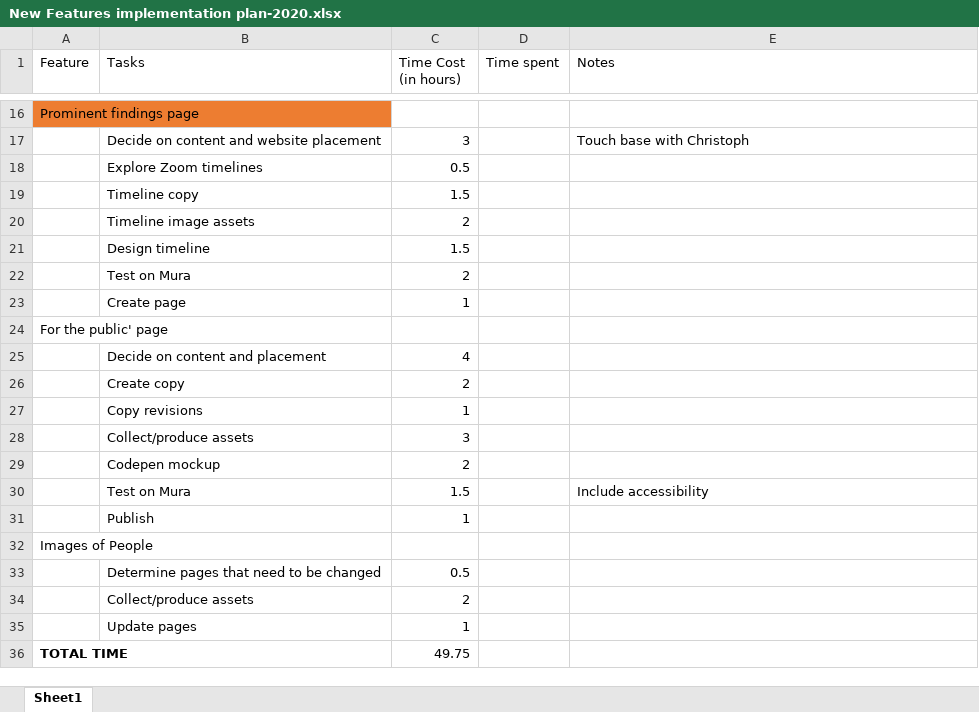
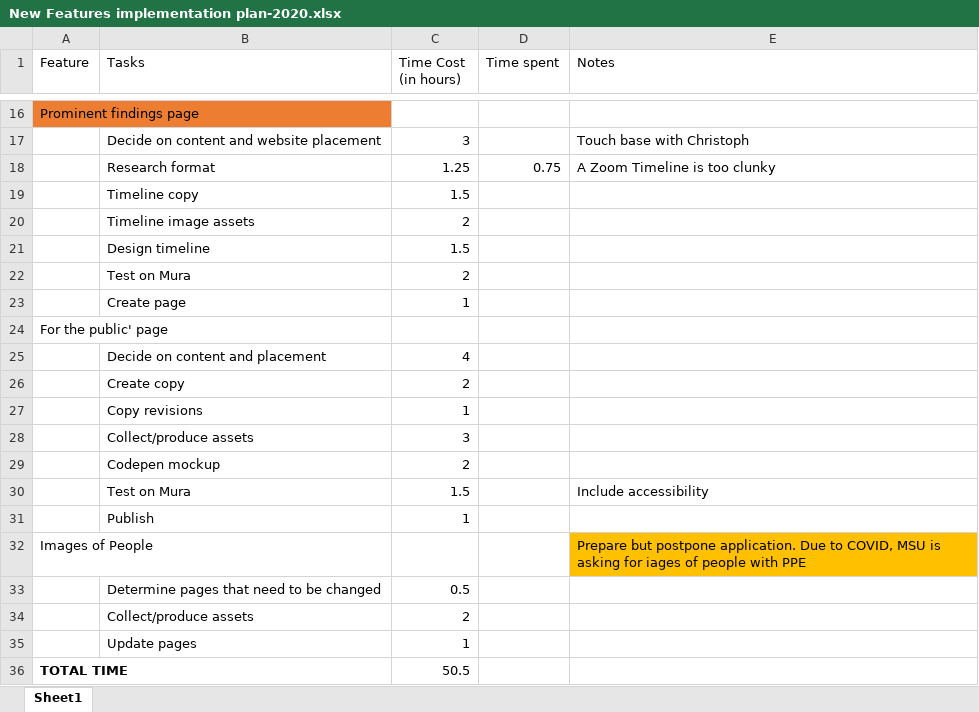
Before and after one commit to MSU-PRL/PRL-website, an Excel workbook: New Features implementation plan-2020.xlsx, sheet Sheet1, drawn as a sheet; only a part is shown, gaps mark what is left out; values as stored, in another font and other column widths than the file's, no borders; table styles not drawn; removed rows and columns are numbered as before the commit, all else as after; the diff names each change by its address in the sheet, - before the commit and + after, or states it on an @@ line.

```diff
--- a/New Features implementation plan-2020.xlsx (sheet Sheet1)
+++ b/New Features implementation plan-2020.xlsx (sheet Sheet1)
-row 18:  | Explore Zoom timelines | 0.5
+row 18:  | Research format | 1.25 | 0.75 | A Zoom Timeline is too clunky
-E32 (Notes): (empty)
+E32 (Notes): Prepare but postpone application. Due to COVID, MSU is asking for iages of people with PPE
-E32 fill: none
+E32 fill: #FFC000
-C36 (Time Cost (in hours)): 49.75
+C36 (Time Cost (in hours)): 50.5
```
Also changed, not shown: 1 other file.
